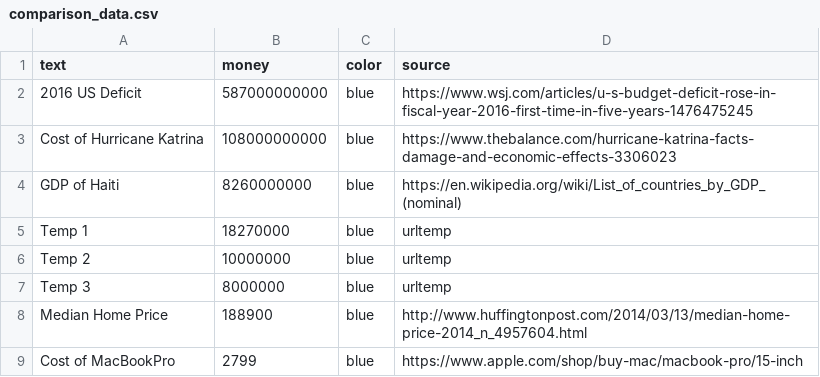
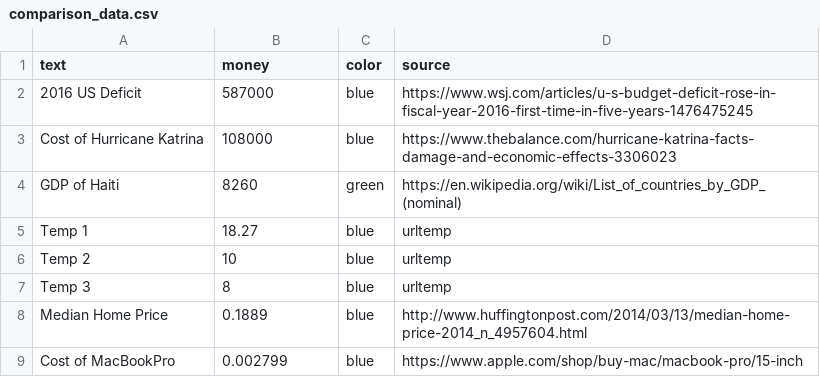
Before and after one commit to TheBatmanofButler/the-perfect-number, a CSV file: csv/dv_data/comparison_data.csv, drawn as a sheet.

Commit message:
create data structure for all companies

```diff
--- a/csv/dv_data/comparison_data.csv
+++ b/csv/dv_data/comparison_data.csv
@@ -1,9 +1,9 @@
 text,money,color,source
-2016 US Deficit,587000000000,blue,https://www.wsj.com/articles/u-s-budget-deficit-rose-in-fiscal-year-2016-first-time-in-five-years-1476475245
-Cost of Hurricane Katrina,108000000000,blue,https://www.thebalance.com/hurricane-katrina-facts-damage-and-economic-effects-3306023
-GDP of Haiti,8260000000,blue,https://en.wikipedia.org/wiki/List_of_countries_by_GDP_(nominal)
-Temp 1,18270000,blue,urltemp
-Temp 2,10000000,blue,urltemp
-Temp 3,8000000,blue,urltemp
-Median Home Price,188900,blue,http://www.huffingtonpost.com/2014/03/13/median-home-price-2014_n_4957604.html
-Cost of MacBookPro,2799,blue,https://www.apple.com/shop/buy-mac/macbook-pro/15-inch
+2016 US Deficit,587000,blue,https://www.wsj.com/articles/u-s-budget-deficit-rose-in-fiscal-year-2016-first-time-in-five-years-1476475245
+Cost of Hurricane Katrina,108000,blue,https://www.thebalance.com/hurricane-katrina-facts-damage-and-economic-effects-3306023
+GDP of Haiti,8260,green,https://en.wikipedia.org/wiki/List_of_countries_by_GDP_(nominal)
+Temp 1,18.27,blue,urltemp
+Temp 2,10,blue,urltemp
+Temp 3,8,blue,urltemp
+Median Home Price,0.1889,blue,http://www.huffingtonpost.com/2014/03/13/median-home-price-2014_n_4957604.html
+Cost of MacBookPro,0.002799,blue,https://www.apple.com/shop/buy-mac/macbook-pro/15-inch
```
Also changed, not shown: 3 other files.
